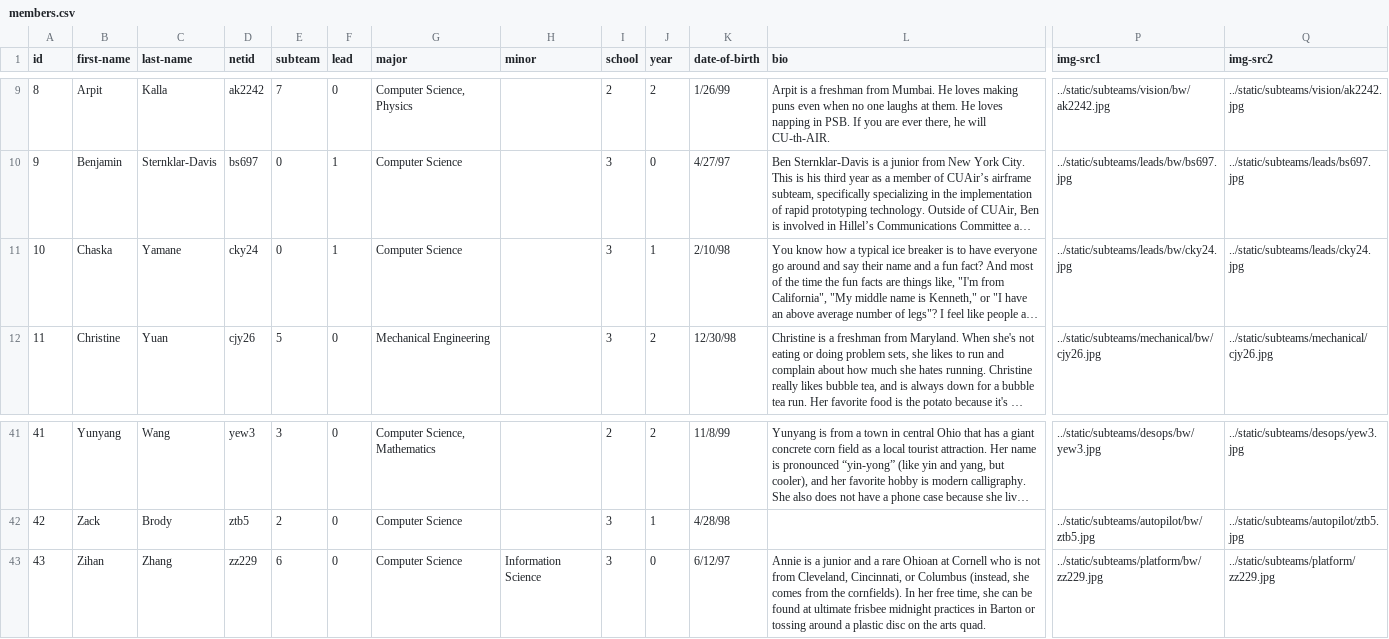
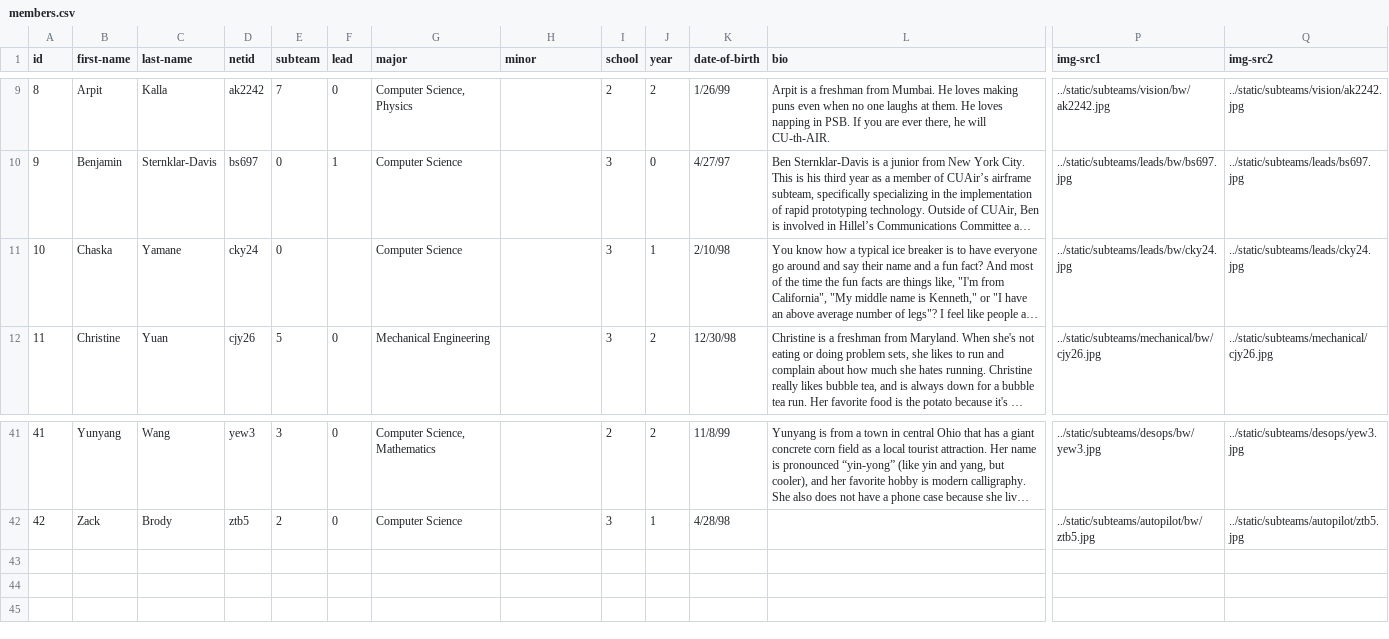
Before and after one commit to shirleykabir/web-draft, a CSV file: data/members.csv, drawn as a sheet; only a part is shown, gaps mark what is left out; long unchanged cells end in …; rows hold the shown columns only; the diff names each change by its address in the sheet, - before the commit and + after, or states it on an @@ line.

Commit message:
rm annie

```diff
--- a/data/members.csv
+++ b/data/members.csv
-F11 (lead): 1
+F11 (lead): (empty)
-row 43: 43 | Zihan | Zhang | zz229 | 6 | 0 | Computer Science | Information Science | 3 | 0 | 6/12/97 | Annie is a junior and a rare Ohioan at Cornell who is not from Cleveland, Cincinnati, or Columbus (instead, she comes from the cornfields). In her free time, she can be found at ultimate frisbee midnight practices in Barton or tossing around a plastic disc on the arts quad. | ../static/subteams/platform/bw/zz229.jpg | ../static/subteams/platform/zz229.jpg
```
